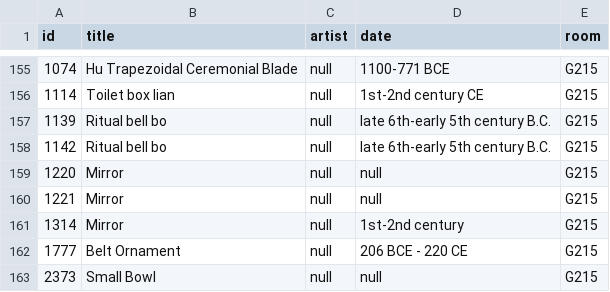
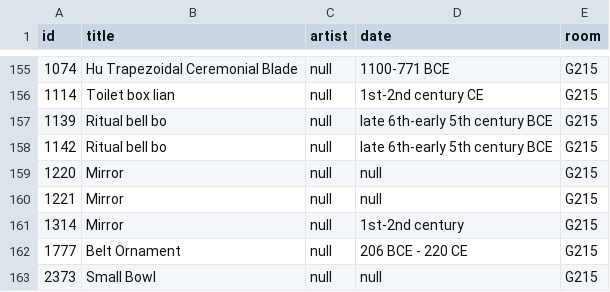
Before and after one commit to miabot/galleries.csv, a CSV file: galleries/215.csv, drawn as a sheet; only a part is shown, gaps mark what is left out.

```diff
--- a/galleries/215.csv
+++ b/galleries/215.csv
@@ -156,4 +156,4 @@
 1114,"Toilet box lian",null,"1st-2nd century CE","G215"
-1139,"Ritual bell bo",null,"late 6th-early 5th century B.C.","G215"
-1142,"Ritual bell bo",null,"late 6th-early 5th century B.C.","G215"
+1139,"Ritual bell bo",null,"late 6th-early 5th century BCE","G215"
+1142,"Ritual bell bo",null,"late 6th-early 5th century BCE","G215"
 1220,"Mirror",null,null,"G215"
```
Also changed, not shown: galleries/316.csv, index.csv, 2 other files.
